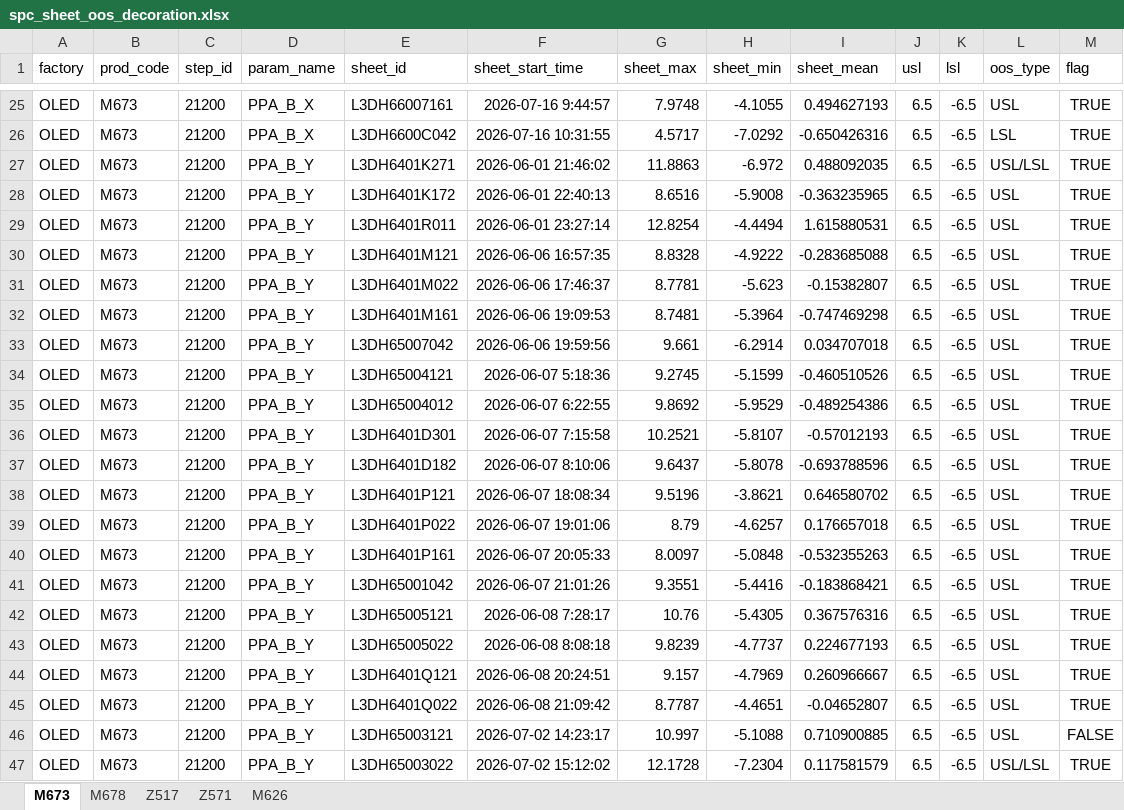
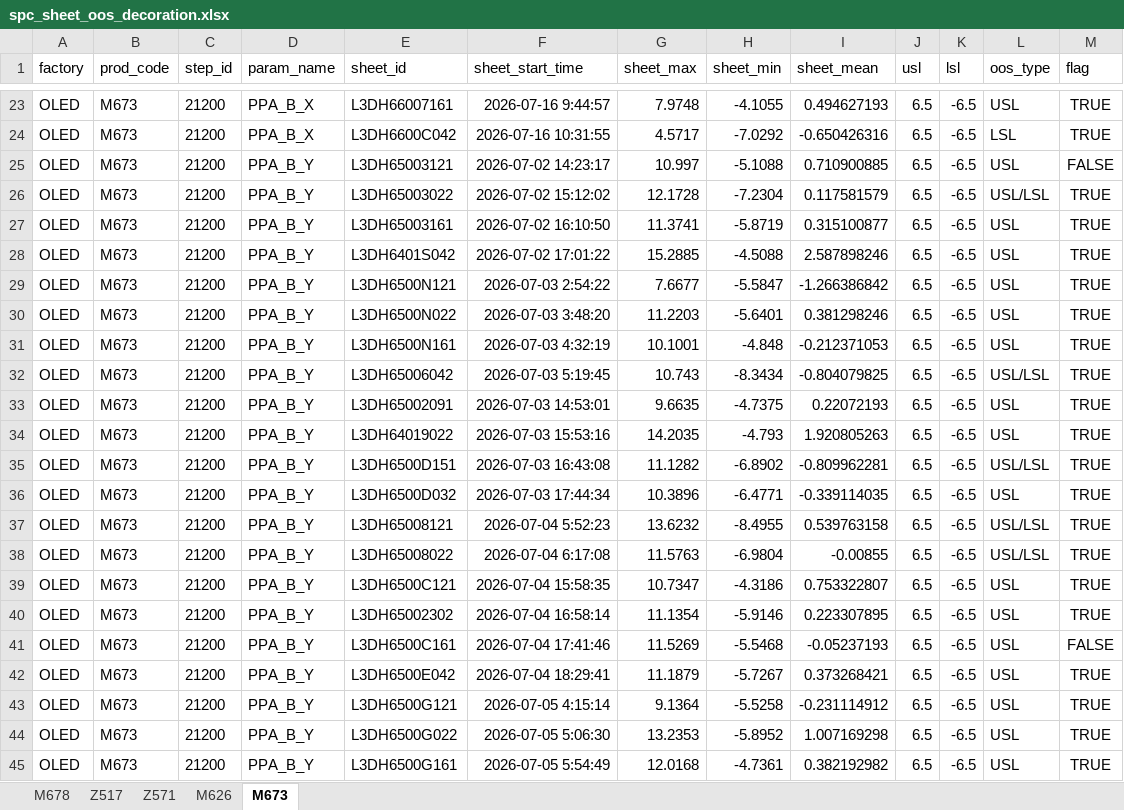
Before and after one commit to wzygio/vivo-project, an Excel workbook: resources/spc_sheet_oos_decoration.xlsx, sheet M673, drawn as a sheet; only a part is shown, gaps mark what is left out; the shorter side is filled out with more unchanged rows; values as stored, in another font and other column widths than the file's, no borders; the diff covers the shown part only; the diff names each change by its address in the sheet, - before the commit and + after, or states it on an @@ line.

```diff
--- a/resources/spc_sheet_oos_decoration.xlsx (sheet M673)
+++ b/resources/spc_sheet_oos_decoration.xlsx (sheet M673)
@@ sheet tab order changed: M678 | Z517 | Z571 | M626 | M673 @@
-row 27: OLED | M673 | 21200 | PPA_B_Y | L3DH6401K271 | 2026-06-01 21:46:02 | 11.8863 | -6.972 | 0.488092035 | 6.5 | -6.5 | USL/LSL | TRUE
-row 28: OLED | M673 | 21200 | PPA_B_Y | L3DH6401K172 | 2026-06-01 22:40:13 | 8.6516 | -5.9008 | -0.363235965 | 6.5 | -6.5 | USL | TRUE
-row 29: OLED | M673 | 21200 | PPA_B_Y | L3DH6401R011 | 2026-06-01 23:27:14 | 12.8254 | -4.4494 | 1.615880531 | 6.5 | -6.5 | USL | TRUE
-row 30: OLED | M673 | 21200 | PPA_B_Y | L3DH6401M121 | 2026-06-06 16:57:35 | 8.8328 | -4.9222 | -0.283685088 | 6.5 | -6.5 | USL | TRUE
-row 31: OLED | M673 | 21200 | PPA_B_Y | L3DH6401M022 | 2026-06-06 17:46:37 | 8.7781 | -5.623 | -0.15382807 | 6.5 | -6.5 | USL | TRUE
-row 32: OLED | M673 | 21200 | PPA_B_Y | L3DH6401M161 | 2026-06-06 19:09:53 | 8.7481 | -5.3964 | -0.747469298 | 6.5 | -6.5 | USL | TRUE
-row 33: OLED | M673 | 21200 | PPA_B_Y | L3DH65007042 | 2026-06-06 19:59:56 | 9.661 | -6.2914 | 0.034707018 | 6.5 | -6.5 | USL | TRUE
-row 34: OLED | M673 | 21200 | PPA_B_Y | L3DH65004121 | 2026-06-07 5:18:36 | 9.2745 | -5.1599 | -0.460510526 | 6.5 | -6.5 | USL | TRUE
-row 35: OLED | M673 | 21200 | PPA_B_Y | L3DH65004012 | 2026-06-07 6:22:55 | 9.8692 | -5.9529 | -0.489254386 | 6.5 | -6.5 | USL | TRUE
-row 36: OLED | M673 | 21200 | PPA_B_Y | L3DH6401D301 | 2026-06-07 7:15:58 | 10.2521 | -5.8107 | -0.57012193 | 6.5 | -6.5 | USL | TRUE
-row 37: OLED | M673 | 21200 | PPA_B_Y | L3DH6401D182 | 2026-06-07 8:10:06 | 9.6437 | -5.8078 | -0.693788596 | 6.5 | -6.5 | USL | TRUE
-row 38: OLED | M673 | 21200 | PPA_B_Y | L3DH6401P121 | 2026-06-07 18:08:34 | 9.5196 | -3.8621 | 0.646580702 | 6.5 | -6.5 | USL | TRUE
-row 39: OLED | M673 | 21200 | PPA_B_Y | L3DH6401P022 | 2026-06-07 19:01:06 | 8.79 | -4.6257 | 0.176657018 | 6.5 | -6.5 | USL | TRUE
-row 40: OLED | M673 | 21200 | PPA_B_Y | L3DH6401P161 | 2026-06-07 20:05:33 | 8.0097 | -5.0848 | -0.532355263 | 6.5 | -6.5 | USL | TRUE
-row 41: OLED | M673 | 21200 | PPA_B_Y | L3DH65001042 | 2026-06-07 21:01:26 | 9.3551 | -5.4416 | -0.183868421 | 6.5 | -6.5 | USL | TRUE
-row 42: OLED | M673 | 21200 | PPA_B_Y | L3DH65005121 | 2026-06-08 7:28:17 | 10.76 | -5.4305 | 0.367576316 | 6.5 | -6.5 | USL | TRUE
-row 43: OLED | M673 | 21200 | PPA_B_Y | L3DH65005022 | 2026-06-08 8:08:18 | 9.8239 | -4.7737 | 0.224677193 | 6.5 | -6.5 | USL | TRUE
-row 44: OLED | M673 | 21200 | PPA_B_Y | L3DH6401Q121 | 2026-06-08 20:24:51 | 9.157 | -4.7969 | 0.260966667 | 6.5 | -6.5 | USL | TRUE
-row 45: OLED | M673 | 21200 | PPA_B_Y | L3DH6401Q022 | 2026-06-08 21:09:42 | 8.7787 | -4.4651 | -0.04652807 | 6.5 | -6.5 | USL | TRUE
```
Also changed, not shown: 87 removed rows elsewhere in this sheet, sheet Z571, resources/ctq_sheet_oos_decoration.xlsx, 49 other files.
